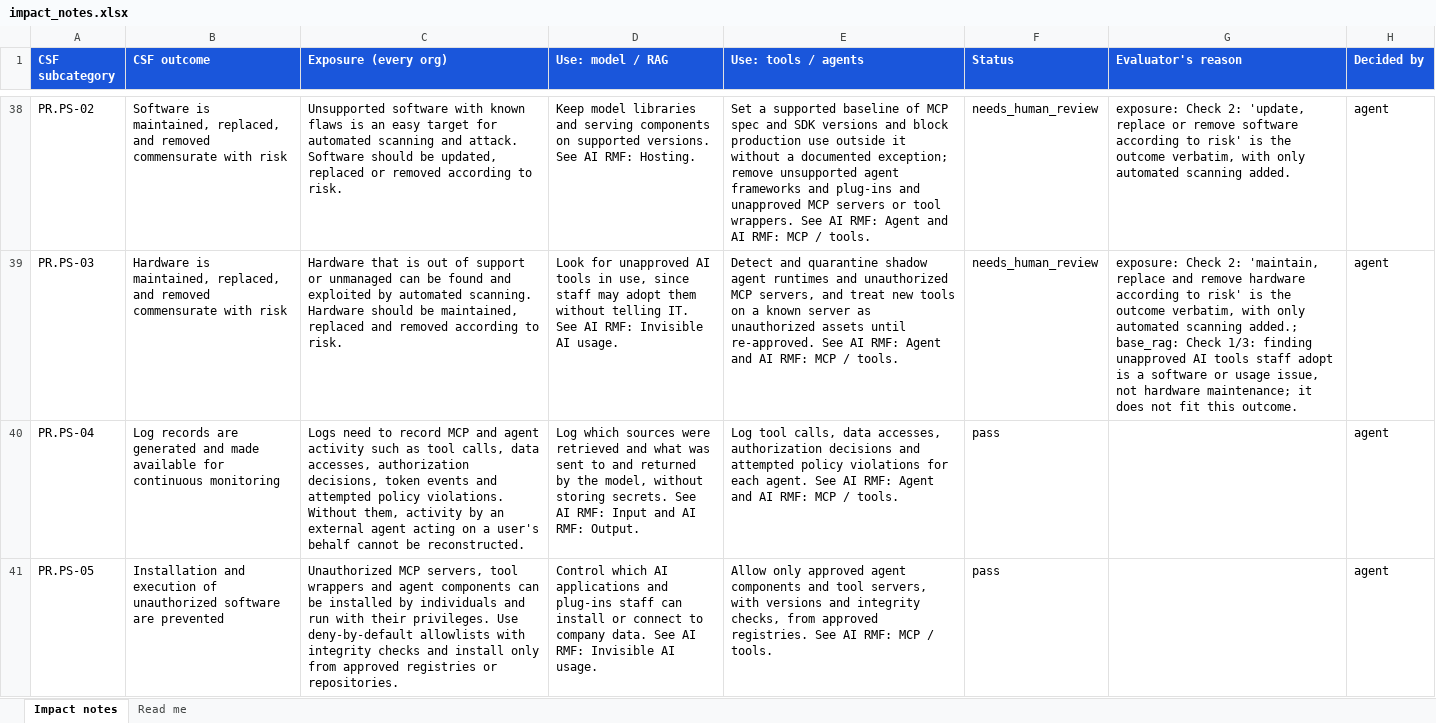
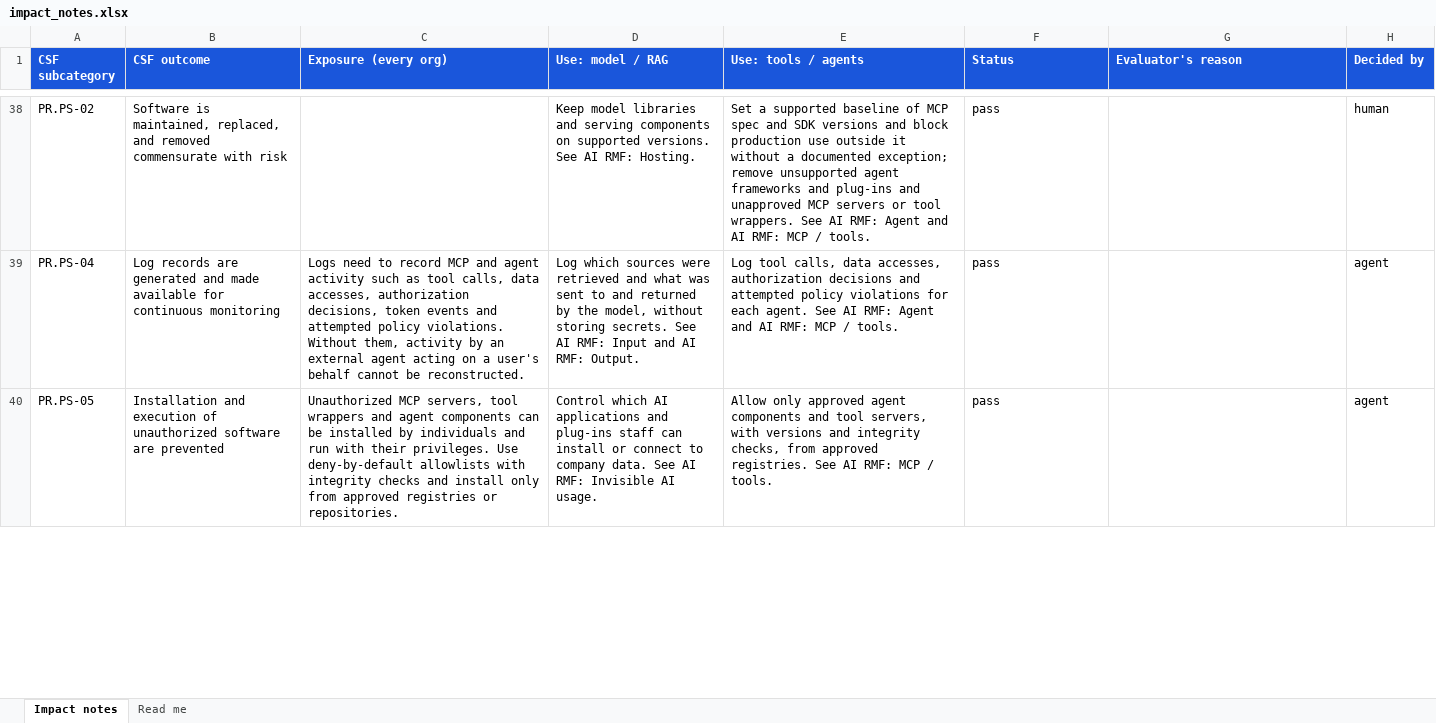
Before and after one commit to srilekha82/security-maturity-tool, an Excel workbook: data/ai/authoring/impact_notes.xlsx, sheet Impact notes, drawn as a sheet; only a part is shown, gaps mark what is left out; values as stored, in another font and other column widths than the file's, no borders; the diff covers the shown part only; the diff names each change by its address in the sheet, - before the commit and + after, or states it on an @@ line.

```diff
--- a/data/ai/authoring/impact_notes.xlsx (sheet Impact notes)
+++ b/data/ai/authoring/impact_notes.xlsx (sheet Impact notes)
-C38 (Exposure (every org)): Unsupported software with known flaws is an easy target for automated scanning and attack. Software should be updated, replaced or removed according to risk.
+C38 (Exposure (every org)): (empty)
-F38 (Status): needs_human_review
+F38 (Status): pass
-G38 (Evaluator's reason): exposure: Check 2: 'update, replace or remove software according to risk' is the outcome verbatim, with only automated scanning added.
+G38 (Evaluator's reason): (empty)
-H38 (Decided by): agent
+H38 (Decided by): human
-row 39: PR.PS-03 | Hardware is maintained, replaced, and removed commensurate with risk | Hardware that is out of support or unmanaged can be found and exploited by automated scanning. Hardware should be maintained, replaced and removed according to risk. | Look for unapproved AI tools in use, since staff may adopt them without telling IT. See AI RMF: Invisible AI usage. | Detect and quarantine shadow agent runtimes and unauthorized MCP servers, and treat new tools on a known server as unauthorized assets until re-approved. See AI RMF: Agent and AI RMF: MCP / tools. | needs_human_review | exposure: Check 2: 'maintain, replace and remove hardware according to risk' is the outcome verbatim, with only automated scanning added.; base_rag: Check 1/3: finding unapproved AI tools staff adopt is a software or usage issue, not hardware maintenance; it does not fit this outcome. | agent
```
Also changed, not shown: 1 removed row and 65 edited cells elsewhere in this sheet, sheet Read me, data/ai/authoring/questions_areas.xlsx, data/ai/authoring/questions_foundation.xlsx, 12 other files.
